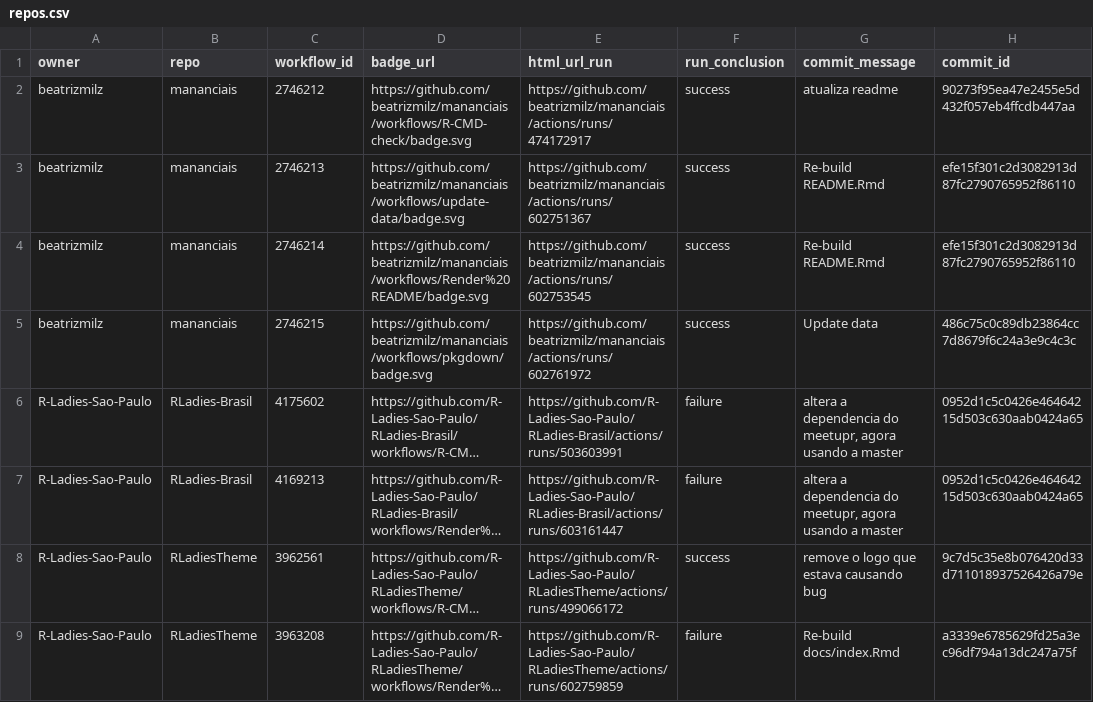
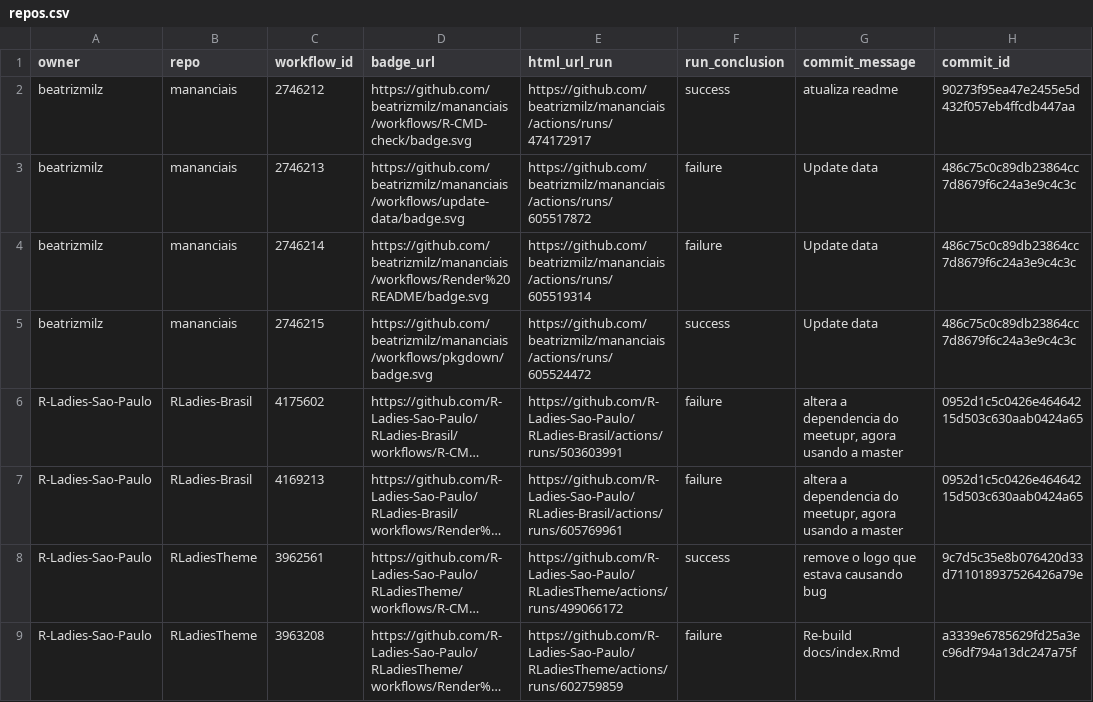
Before and after one commit to beatrizmilz/status, a CSV file: repos.csv, drawn as a sheet; only a part is shown; long unchanged cells end in …; the diff names each change by its address in the sheet, - before the commit and + after, or states it on an @@ line.

```diff
--- a/repos.csv
+++ b/repos.csv
-E3 (html_url_run): https://github.com/beatrizmilz/mananciais/actions/runs/602751367
+E3 (html_url_run): https://github.com/beatrizmilz/mananciais/actions/runs/605517872
-F3:F4 (run_conclusion): success
+F3:F4 (run_conclusion): failure
-G3:G4 (commit_message): Re-build README.Rmd
+G3:G4 (commit_message): Update data
-H3:H4 (commit_id): efe15f301c2d3082913d87fc2790765952f86110
+H3:H4 (commit_id): 486c75c0c89db23864cc7d8679f6c24a3e9c4c3c
-E4 (html_url_run): https://github.com/beatrizmilz/mananciais/actions/runs/602753545
+E4 (html_url_run): https://github.com/beatrizmilz/mananciais/actions/runs/605519314
-E5 (html_url_run): https://github.com/beatrizmilz/mananciais/actions/runs/602761972
+E5 (html_url_run): https://github.com/beatrizmilz/mananciais/actions/runs/605524472
-E7 (html_url_run): https://github.com/R-Ladies-Sao-Paulo/RLadies-Brasil/actions/runs/603161447
+E7 (html_url_run): https://github.com/R-Ladies-Sao-Paulo/RLadies-Brasil/actions/runs/605769961
```
Also changed, not shown: 1 other file.
